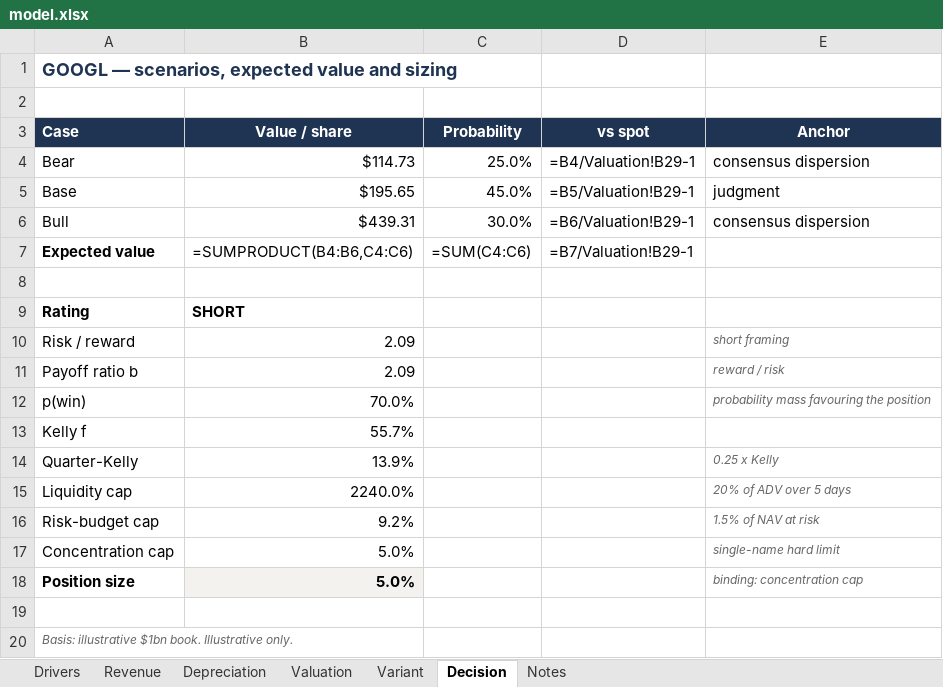
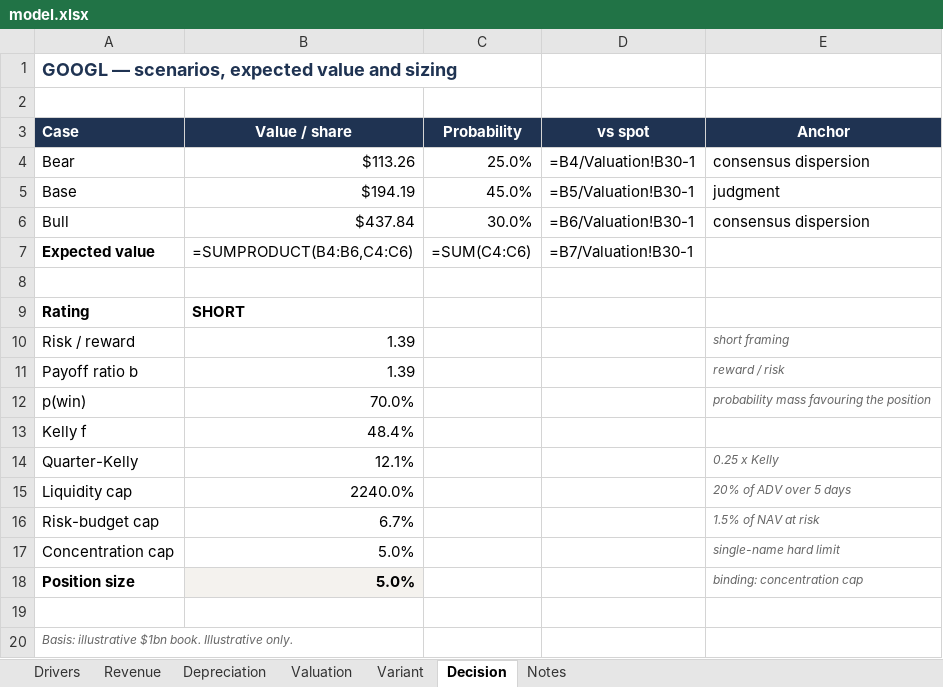
Before and after one commit to jainabhishek/equity-valuation-reports, an Excel workbook: alphabet/model.xlsx, sheet Decision, drawn as a sheet; values as stored, in another font and other column widths than the file's, no borders; formulas without a stored value are shown as written; the diff names each change by its address in the sheet, - before the commit and + after, or states it on an @@ line.

```diff
--- a/alphabet/model.xlsx (sheet Decision)
+++ b/alphabet/model.xlsx (sheet Decision)
-B4 (Value / share): $114.73
+B4 (Value / share): $113.26
-D4 (vs spot): =B4/Valuation!B29-1
+D4 (vs spot): =B4/Valuation!B30-1
-B5 (Value / share): $195.65
+B5 (Value / share): $194.19
-D5 (vs spot): =B5/Valuation!B29-1
+D5 (vs spot): =B5/Valuation!B30-1
-B6 (Value / share): $439.31
+B6 (Value / share): $437.84
-D6 (vs spot): =B6/Valuation!B29-1
+D6 (vs spot): =B6/Valuation!B30-1
-D7 (vs spot): =B7/Valuation!B29-1
+D7 (vs spot): =B7/Valuation!B30-1
-B10:B11 (Value / share): 2.09
+B10:B11 (Value / share): 1.39
-B13 (Value / share): 55.7%
+B13 (Value / share): 48.4%
-B14 (Value / share): 13.9%
+B14 (Value / share): 12.1%
-B16 (Value / share): 9.2%
+B16 (Value / share): 6.7%
```
Also changed, not shown: sheet Valuation, sheet Drivers, nvidia/model.xlsx, 15 other files.
